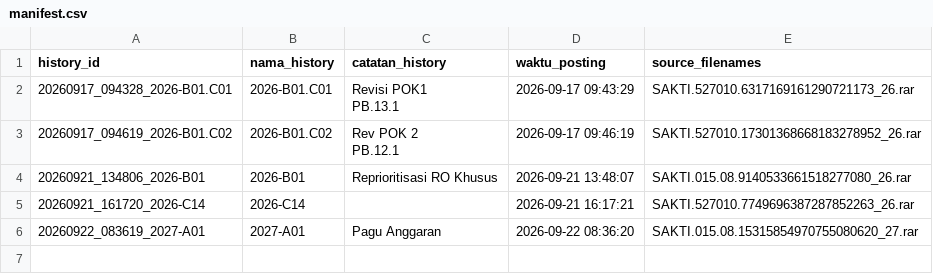
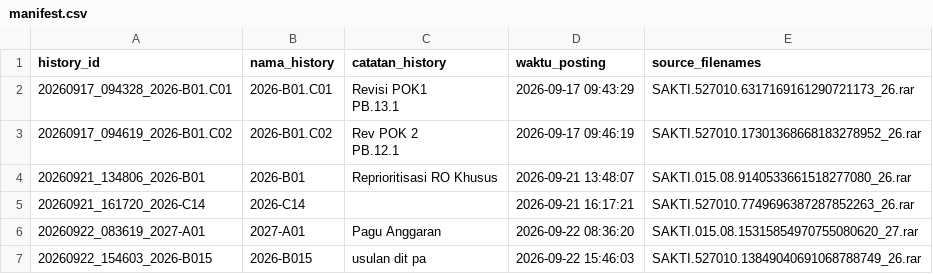
Before and after one commit to gpersada/rapidsakura, a CSV file: history/manifest.csv, drawn as a sheet.

Commit message:
Post history: 2026-B015 (20260922_154603_2026-B015)

```diff
--- a/history/manifest.csv
+++ b/history/manifest.csv
@@ -8 +8,2 @@ PB.12.1"|2026-09-17 09:46:19|SAKTI.527010.17301368668183278952_26.rar
 20260922_083619_2027-A01|2027-A01|Pagu Anggaran|2026-09-22 08:36:20|SAKTI.015.08.15315854970755080620_27.rar
+20260922_154603_2026-B015|2026-B015|usulan dit pa|2026-09-22 15:46:03|SAKTI.527010.13849040691068788749_26.rar
```
Also changed, not shown: 2 other files.
